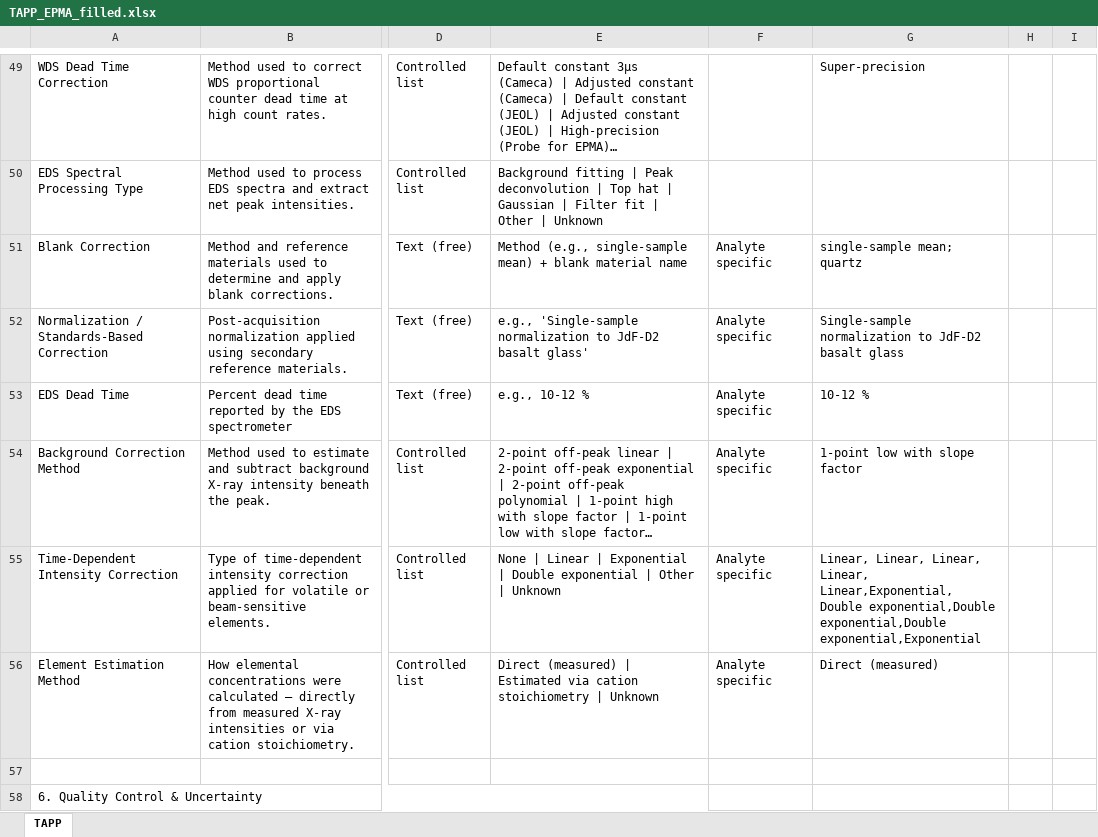
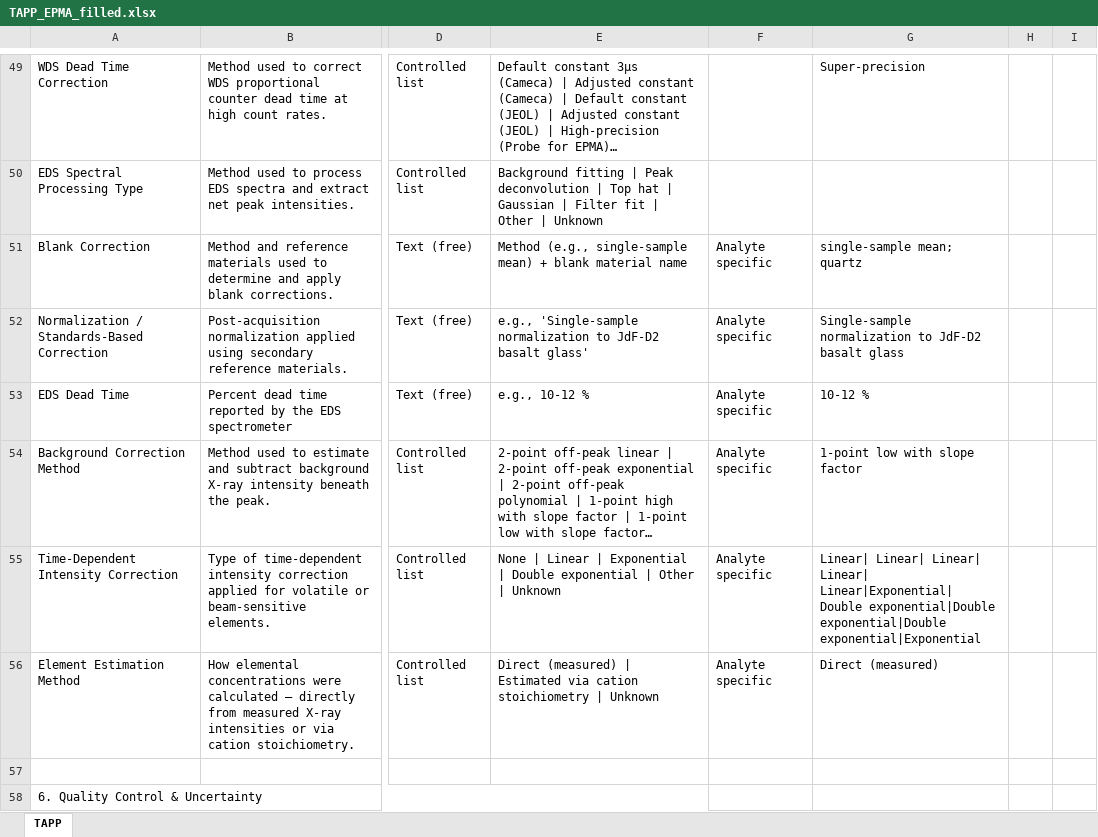
Before and after one commit to amds-ldeo/geochemBuildingBlocks, an Excel workbook: docs/TAPP_EPMA_filled.xlsx, sheet TAPP, drawn as a sheet; only a part is shown, gaps mark what is left out; long unchanged cells end in …; values as stored, in another font and other column widths than the file's, no cell formats; conditional formats not drawn; the diff covers the shown part only; the diff names each change by its address in the sheet, - before the commit and + after, or states it on an @@ line.

```diff
--- a/docs/TAPP_EPMA_filled.xlsx (sheet TAPP)
+++ b/docs/TAPP_EPMA_filled.xlsx (sheet TAPP)
-G55: Linear, Linear, Linear, Linear, Linear,Exponential, Double exponential,Double exponential,Double exponential,Exponential
+G55: Linear| Linear| Linear| Linear| Linear|Exponential| Double exponential|Double exponential|Double exponential|Exponential
```
Also changed, not shown: 19 edited cells elsewhere in this sheet, cell formats, 1 other file.
